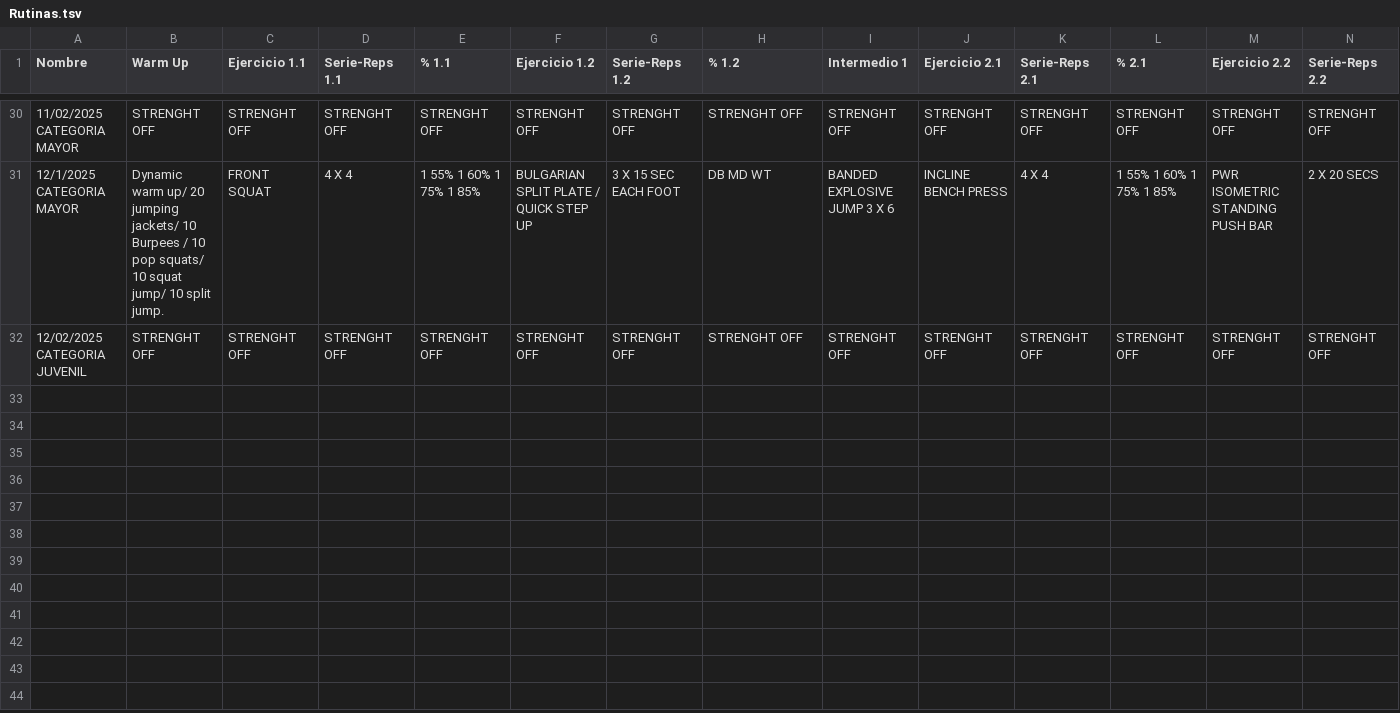
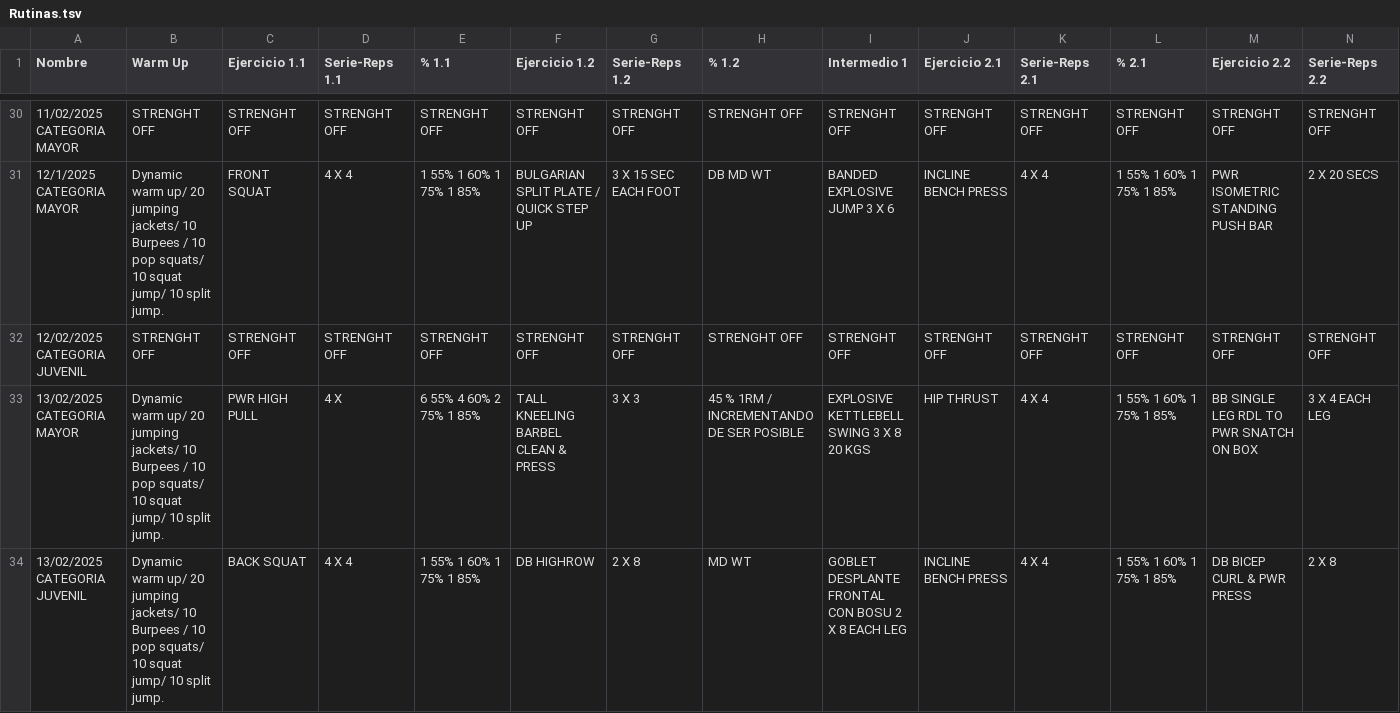
Before and after one commit to zagalseb/APPSVG, a TSV file: Rutinas.tsv, drawn as a sheet; only a part is shown, gaps mark what is left out; rows hold the shown columns only; the diff names each change by its address in the sheet, - before the commit and + after, or states it on an @@ line.

Commit message:
Add files via upload

```diff
--- a/Rutinas.tsv
+++ b/Rutinas.tsv
+row 33: 13/02/2025 CATEGORIA MAYOR | Dynamic warm up/ 20 jumping jackets/ 10 Burpees / 10 pop squats/ 10 squat jump/ 10 split jump. | PWR HIGH PULL | 4 X | 6 55% 4 60% 2 75% 1 85% | TALL KNEELING BARBEL CLEAN & PRESS | 3 X 3 | 45 % 1RM / INCREMENTANDO DE SER POSIBLE | EXPLOSIVE KETTLEBELL SWING 3 X 8 20 KGS | HIP THRUST | 4 X 4 | 1 55% 1 60% 1 75% 1 85% | BB SINGLE LEG RDL TO PWR SNATCH ON BOX | 3 X 4 EACH LEG
+row 34: 13/02/2025 CATEGORIA JUVENIL | Dynamic warm up/ 20 jumping jackets/ 10 Burpees / 10 pop squats/ 10 squat jump/ 10 split jump. | BACK SQUAT | 4 X 4 | 1 55% 1 60% 1 75% 1 85% | DB HIGHROW | 2 X 8 | MD WT | GOBLET DESPLANTE FRONTAL CON BOSU 2 X 8 EACH LEG | INCLINE BENCH PRESS | 4 X 4 | 1 55% 1 60% 1 75% 1 85% | DB BICEP CURL & PWR PRESS | 2 X 8
```
